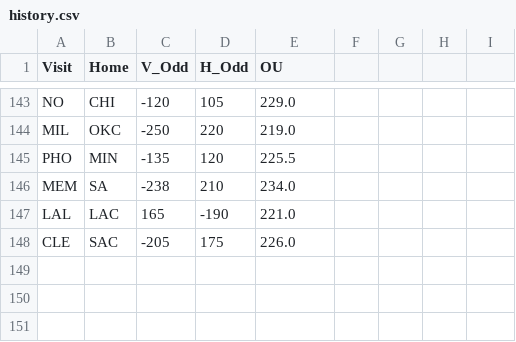
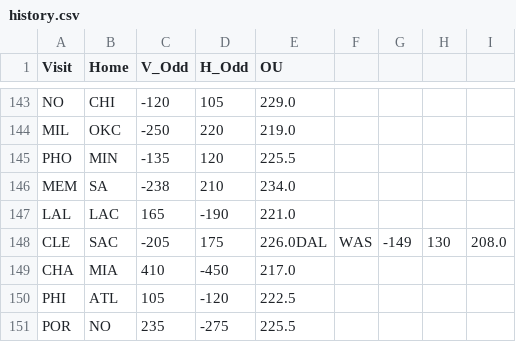
Before and after one commit to Jojorabbit21/NBA-Machine-Learning-Sports-Betting, a CSV file: history.csv, drawn as a sheet; only a part is shown, gaps mark what is left out.

Commit message:
daily

```diff
--- a/history.csv
+++ b/history.csv
@@ -147,2 +147,5 @@ MEM,SA,-238,210,234.0
 LAL,LAC,165,-190,221.0
-CLE,SAC,-205,175,226.0
+CLE,SAC,-205,175,226.0DAL,WAS,-149,130,208.0
+CHA,MIA,410,-450,217.0
+PHI,ATL,105,-120,222.5
+POR,NO,235,-275,225.5
```
